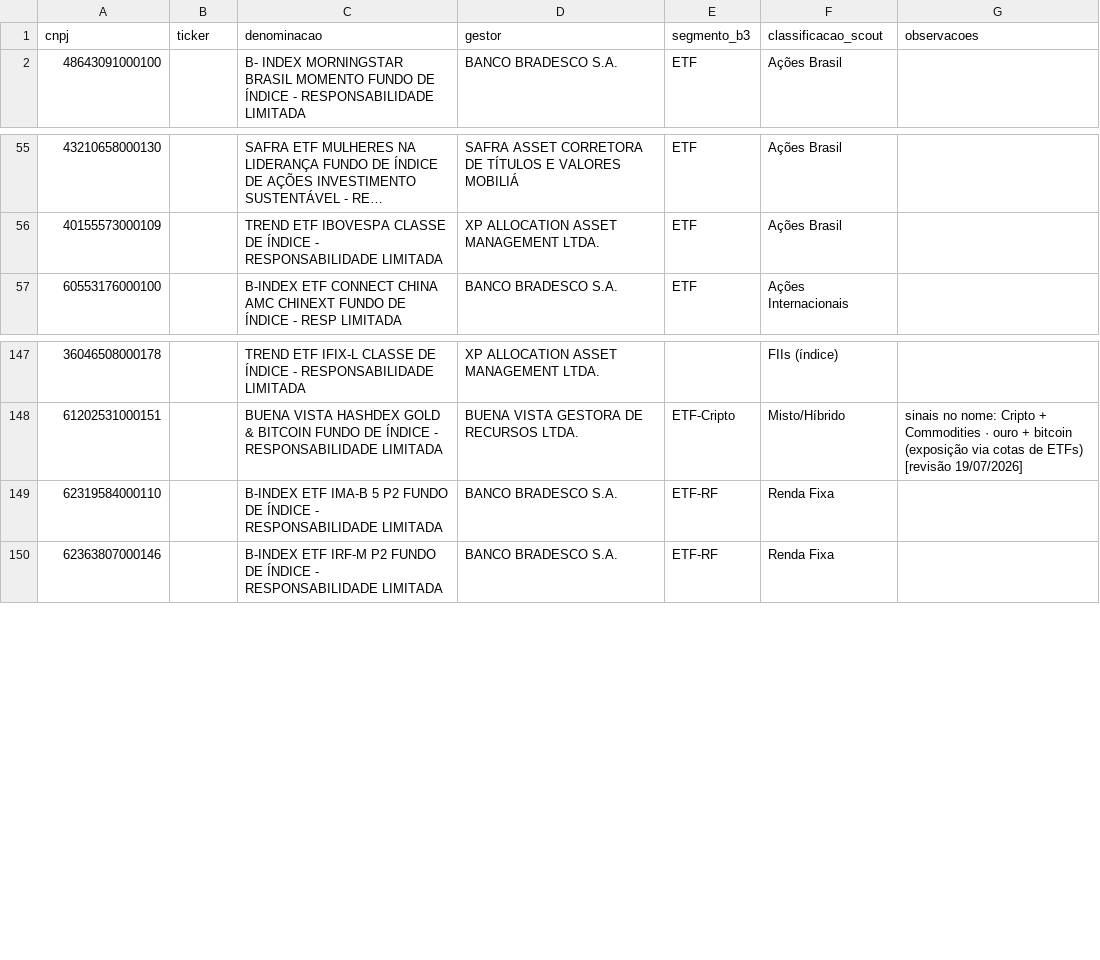
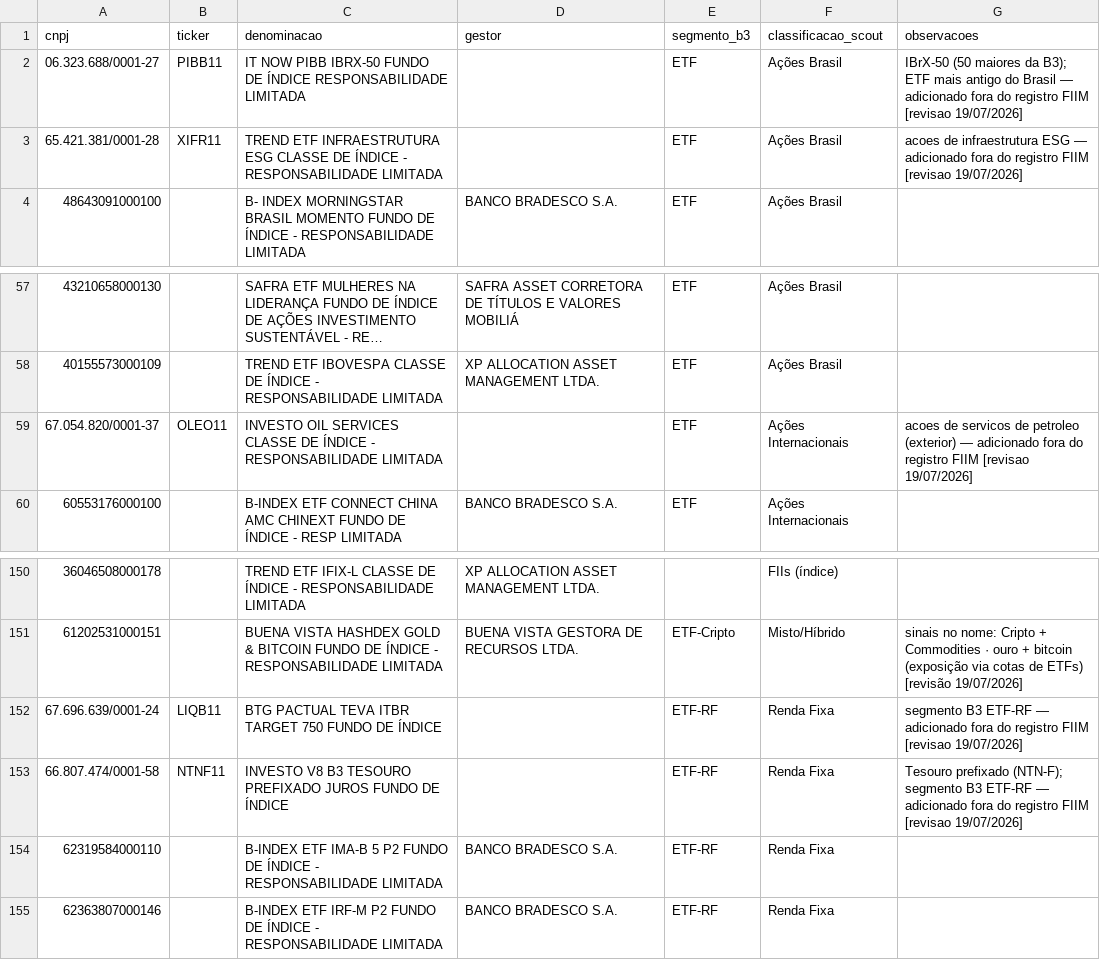
Before and after one commit to Ruamms/fato-relevante, a CSV file: dados/classificacao_etfs.csv, drawn as a sheet; only a part is shown, gaps mark what is left out; long unchanged cells end in ….

Commit message:
PIBB11 e mais 4 ETFs orfaos adicionados a curadoria (fora do registro FIIM); verificador aponta ETF listado sem linha na planilha; teste anti-artefato de template (chaves duplas, placeholder cru, CSS desbalanceado) em todas as paginas; roadmap E7 - IA nos documentos de ETF via API da B3

```diff
--- a/dados/classificacao_etfs.csv
+++ b/dados/classificacao_etfs.csv
@@ -1,2 +1,4 @@
 cnpj;ticker;denominacao;gestor;segmento_b3;classificacao_scout;observacoes
+06.323.688/0001-27;PIBB11;IT NOW PIBB IBRX-50 FUNDO DE ÍNDICE RESPONSABILIDADE LIMITADA;;ETF;Ações Brasil;"IBrX-50 (50 maiores da B3); ETF mais antigo do Brasil — adicionado fora do registro FIIM [revisao 19/07/2026]"
+65.421.381/0001-28;XIFR11;TREND ETF INFRAESTRUTURA ESG CLASSE DE  ÍNDICE - RESPONSABILIDADE LIMITADA;;ETF;Ações Brasil;acoes de infraestrutura ESG — adicionado fora do registro FIIM [revisao 19/07/2026]
 48643091000100;;B- INDEX MORNINGSTAR BRASIL MOMENTO FUNDO DE ÍNDICE - RESPONSABILIDADE LIMITADA;BANCO BRADESCO S.A.;ETF;Ações Brasil;
@@ -56,2 +58,3 @@
 40155573000109;;TREND ETF IBOVESPA CLASSE DE ÍNDICE -  RESPONSABILIDADE LIMITADA;XP ALLOCATION ASSET MANAGEMENT LTDA.;ETF;Ações Brasil;
+67.054.820/0001-37;OLEO11;INVESTO OIL SERVICES CLASSE DE ÍNDICE -  RESPONSABILIDADE LIMITADA;;ETF;Ações Internacionais;acoes de servicos de petroleo (exterior) — adicionado fora do registro FIIM [revisao 19/07/2026]
 60553176000100;;B-INDEX ETF CONNECT CHINA AMC CHINEXT FUNDO DE ÍNDICE - RESP LIMITADA;BANCO BRADESCO S.A.;ETF;Ações Internacionais;
@@ -148,2 +151,4 @@
 61202531000151;;BUENA VISTA HASHDEX GOLD & BITCOIN FUNDO DE ÍNDICE - RESPONSABILIDADE LIMITADA;BUENA VISTA GESTORA DE RECURSOS LTDA.;ETF-Cripto;Misto/Híbrido;sinais no nome: Cripto + Commodities · ouro + bitcoin (exposição via cotas de ETFs) [revisão 19/07/2026]
+67.696.639/0001-24;LIQB11;BTG PACTUAL TEVA ITBR TARGET 750 FUNDO DE ÍNDICE;;ETF-RF;Renda Fixa;segmento B3 ETF-RF — adicionado fora do registro FIIM [revisao 19/07/2026]
+66.807.474/0001-58;NTNF11;INVESTO V8 B3 TESOURO PREFIXADO JUROS FUNDO DE ÍNDICE;;ETF-RF;Renda Fixa;"Tesouro prefixado (NTN-F); segmento B3 ETF-RF — adicionado fora do registro FIIM [revisao 19/07/2026]"
 62319584000110;;B-INDEX ETF IMA-B 5 P2 FUNDO DE ÍNDICE - RESPONSABILIDADE LIMITADA;BANCO BRADESCO S.A.;ETF-RF;Renda Fixa;
```
Also changed, not shown: 3 other files.
